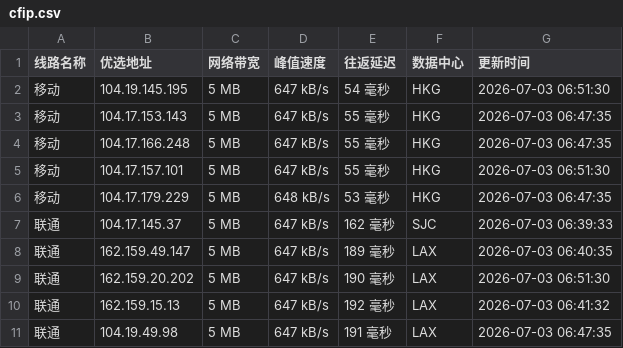
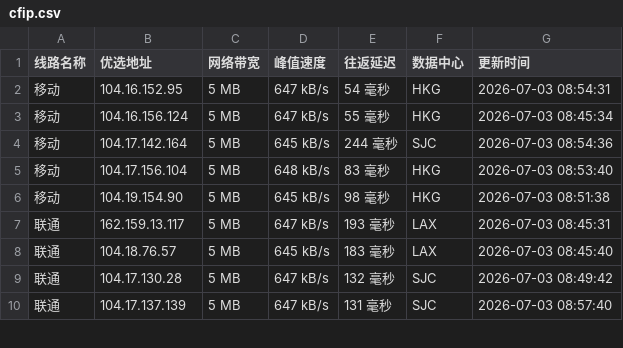
Before and after one commit to 748171997rui-afk/cfipyx, a CSV file: cfip.csv, drawn as a sheet; only a part is shown; the diff covers the shown part only.

```diff
--- a/cfip.csv
+++ b/cfip.csv
@@ -1,11 +1,10 @@
 线路名称,优选地址,网络带宽,峰值速度,往返延迟,数据中心,更新时间
-移动,104.19.145.195,5 MB,647 kB/s,54 毫秒,HKG,2026-07-03 06:51:30
-移动,104.17.153.143,5 MB,647 kB/s,55 毫秒,HKG,2026-07-03 06:47:35
-移动,104.17.166.248,5 MB,647 kB/s,55 毫秒,HKG,2026-07-03 06:47:35
-移动,104.17.157.101,5 MB,647 kB/s,55 毫秒,HKG,2026-07-03 06:51:30
-移动,104.17.179.229,5 MB,648 kB/s,53 毫秒,HKG,2026-07-03 06:47:35
-联通,104.17.145.37,5 MB,647 kB/s,162 毫秒,SJC,2026-07-03 06:39:33
-联通,162.159.49.147,5 MB,647 kB/s,189 毫秒,LAX,2026-07-03 06:40:35
-联通,162.159.20.202,5 MB,647 kB/s,190 毫秒,LAX,2026-07-03 06:51:30
-联通,162.159.15.13,5 MB,647 kB/s,192 毫秒,LAX,2026-07-03 06:41:32
-联通,104.19.49.98,5 MB,647 kB/s,191 毫秒,LAX,2026-07-03 06:47:35
+移动,104.16.152.95,5 MB,647 kB/s,54 毫秒,HKG,2026-07-03 08:54:31
+移动,104.16.156.124,5 MB,647 kB/s,55 毫秒,HKG,2026-07-03 08:45:34
+移动,104.17.142.164,5 MB,645 kB/s,244 毫秒,SJC,2026-07-03 08:54:36
+移动,104.17.156.104,5 MB,648 kB/s,83 毫秒,HKG,2026-07-03 08:53:40
+移动,104.19.154.90,5 MB,645 kB/s,98 毫秒,HKG,2026-07-03 08:51:38
+联通,162.159.13.117,5 MB,647 kB/s,193 毫秒,LAX,2026-07-03 08:45:31
+联通,104.18.76.57,5 MB,645 kB/s,183 毫秒,LAX,2026-07-03 08:45:40
+联通,104.17.130.28,5 MB,647 kB/s,132 毫秒,SJC,2026-07-03 08:49:42
+联通,104.17.137.139,5 MB,647 kB/s,131 毫秒,SJC,2026-07-03 08:57:40
```
Also changed, not shown: 1 added row and 17 edited cells elsewhere in this file, 1 other file.
